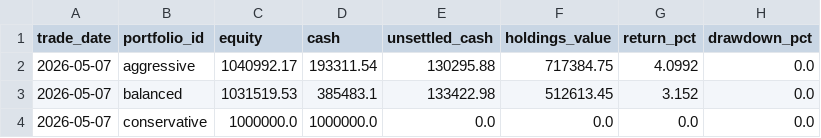
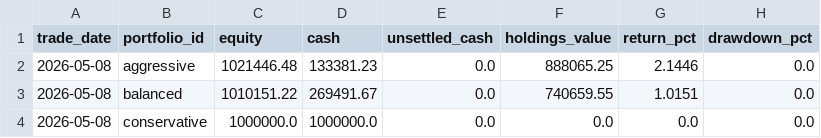
Before and after one commit to show940125/tw-sector-screener, a CSV file: latest/daily-equity.csv, drawn as a sheet.

Commit message:
publish: update latest dashboard 20260508

```diff
--- a/latest/daily-equity.csv
+++ b/latest/daily-equity.csv
@@ -1,4 +1,4 @@
 trade_date,portfolio_id,equity,cash,unsettled_cash,holdings_value,return_pct,drawdown_pct
-2026-05-07,aggressive,1040992.17,193311.54,130295.88,717384.75,4.0992,0.0
-2026-05-07,balanced,1031519.53,385483.1,133422.98,512613.45,3.152,0.0
-2026-05-07,conservative,1000000.0,1000000.0,0.0,0.0,0.0,0.0
+2026-05-08,aggressive,1021446.48,133381.23,0.0,888065.25,2.1446,0.0
+2026-05-08,balanced,1010151.22,269491.67,0.0,740659.55,1.0151,0.0
+2026-05-08,conservative,1000000.0,1000000.0,0.0,0.0,0.0,0.0
```
Also changed, not shown: 5 other files.
